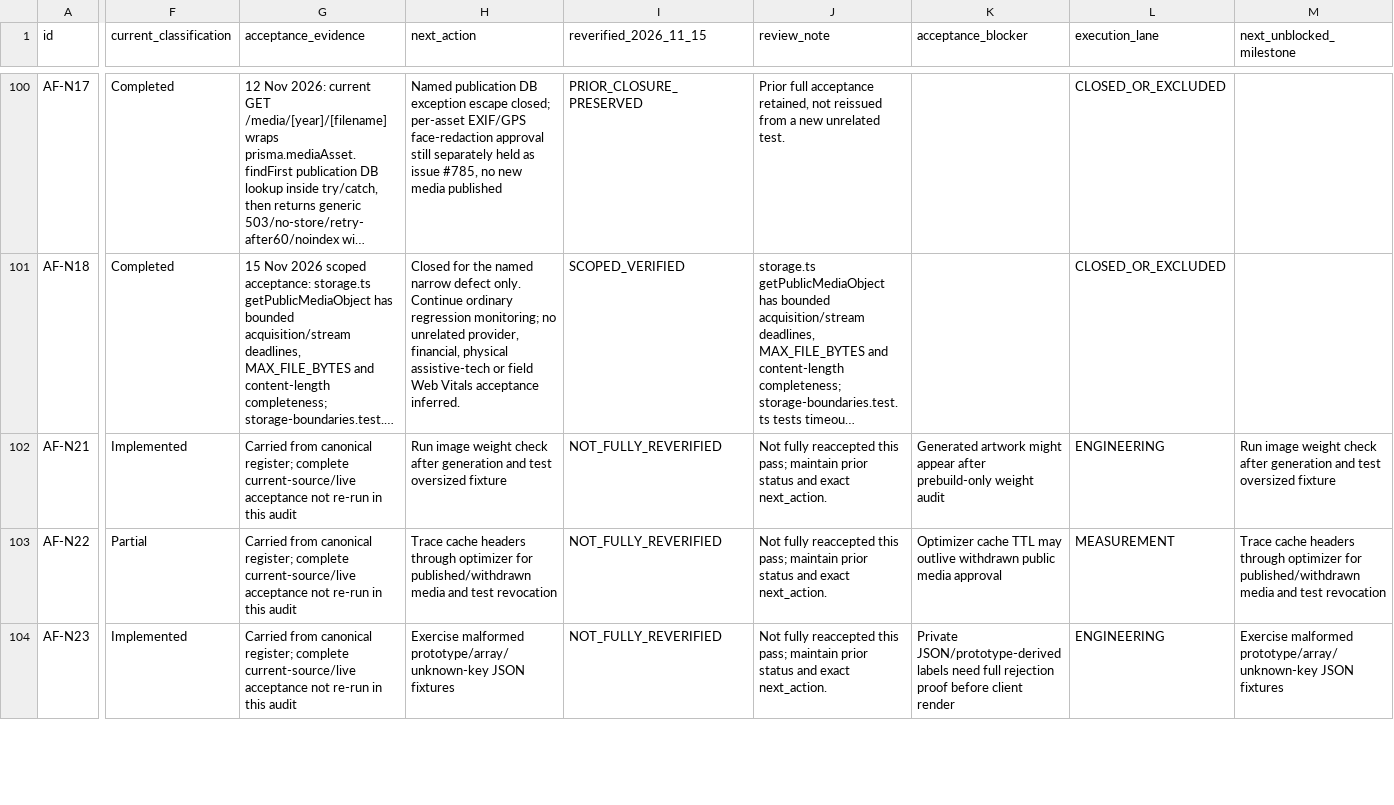
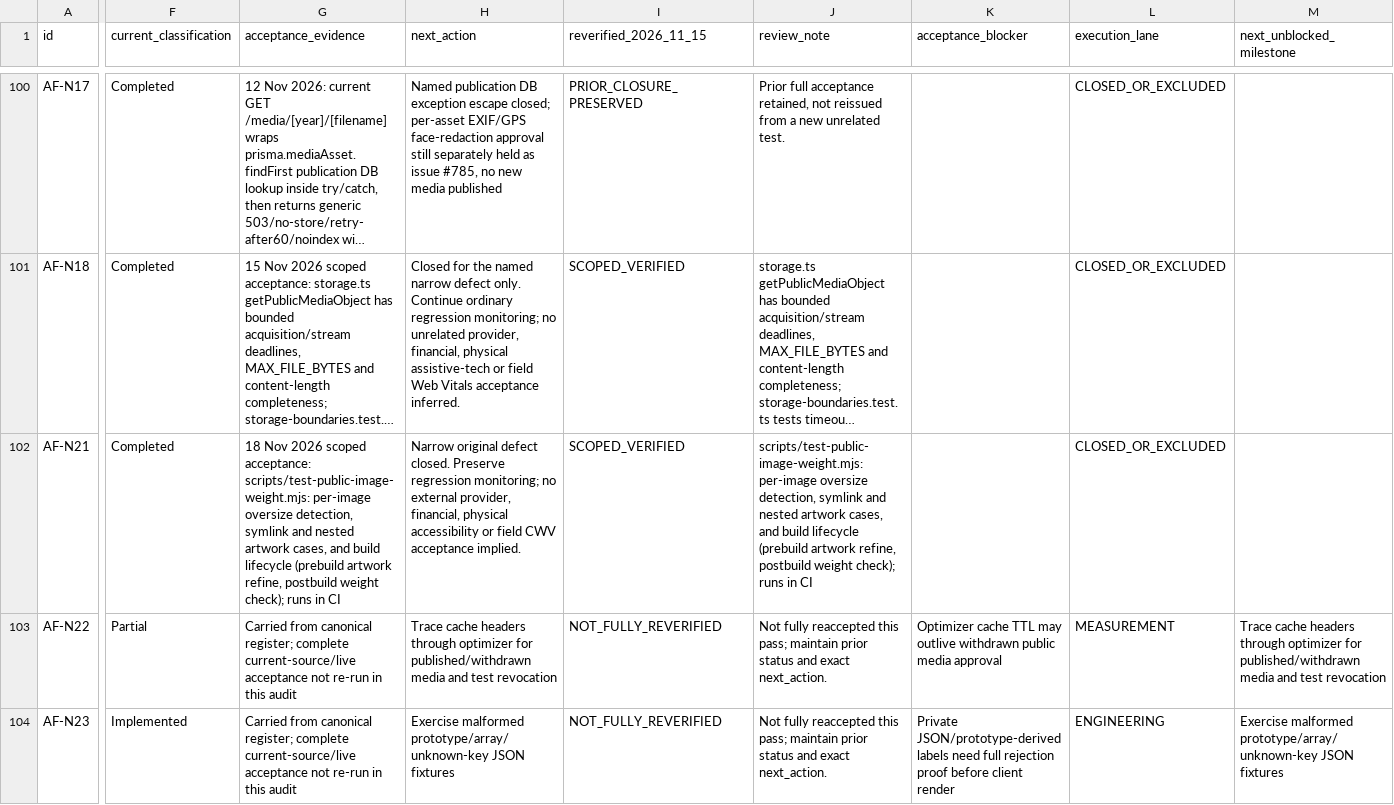
Before and after one commit to immazhark/amaana-platform, a CSV file: docs/mission-control/149-item-status-2026-11-15.csv, drawn as a sheet; only a part is shown, gaps mark what is left out; long unchanged cells end in …; the diff covers the shown part only; the diff names each change by its address in the sheet, - before the commit and + after, or states it on an @@ line.

```diff
--- a/docs/mission-control/149-item-status-2026-11-15.csv
+++ b/docs/mission-control/149-item-status-2026-11-15.csv
-F102 (current_classification): Implemented
+F102 (current_classification): Completed
-G102 (acceptance_evidence): Carried from canonical register; complete current-source/live acceptance not re-run in this audit
+G102 (acceptance_evidence): 18 Nov 2026 scoped acceptance: scripts/test-public-image-weight.mjs: per-image oversize detection, symlink and nested artwork cases, and build lifecycle (prebuild artwork refine, postbuild weight check); runs in CI
-H102 (next_action): Run image weight check after generation and test oversized fixture
+H102 (next_action): Narrow original defect closed. Preserve regression monitoring; no external provider, financial, physical accessibility or field CWV acceptance implied.
-I102 (reverified_2026_11_15): NOT_FULLY_REVERIFIED
+I102 (reverified_2026_11_15): SCOPED_VERIFIED
-J102 (review_note): Not fully reaccepted this pass; maintain prior status and exact next_action.
+J102 (review_note): scripts/test-public-image-weight.mjs: per-image oversize detection, symlink and nested artwork cases, and build lifecycle (prebuild artwork refine, postbuild weight check); runs in CI
-K102 (acceptance_blocker): Generated artwork might appear after prebuild-only weight audit
+K102 (acceptance_blocker): (empty)
-L102 (execution_lane): ENGINEERING
+L102 (execution_lane): CLOSED_OR_EXCLUDED
-M102 (next_unblocked_milestone): Run image weight check after generation and test oversized fixture
+M102 (next_unblocked_milestone): (empty)
```
Also changed, not shown: 91 edited cells elsewhere in this file, 3 other files.
